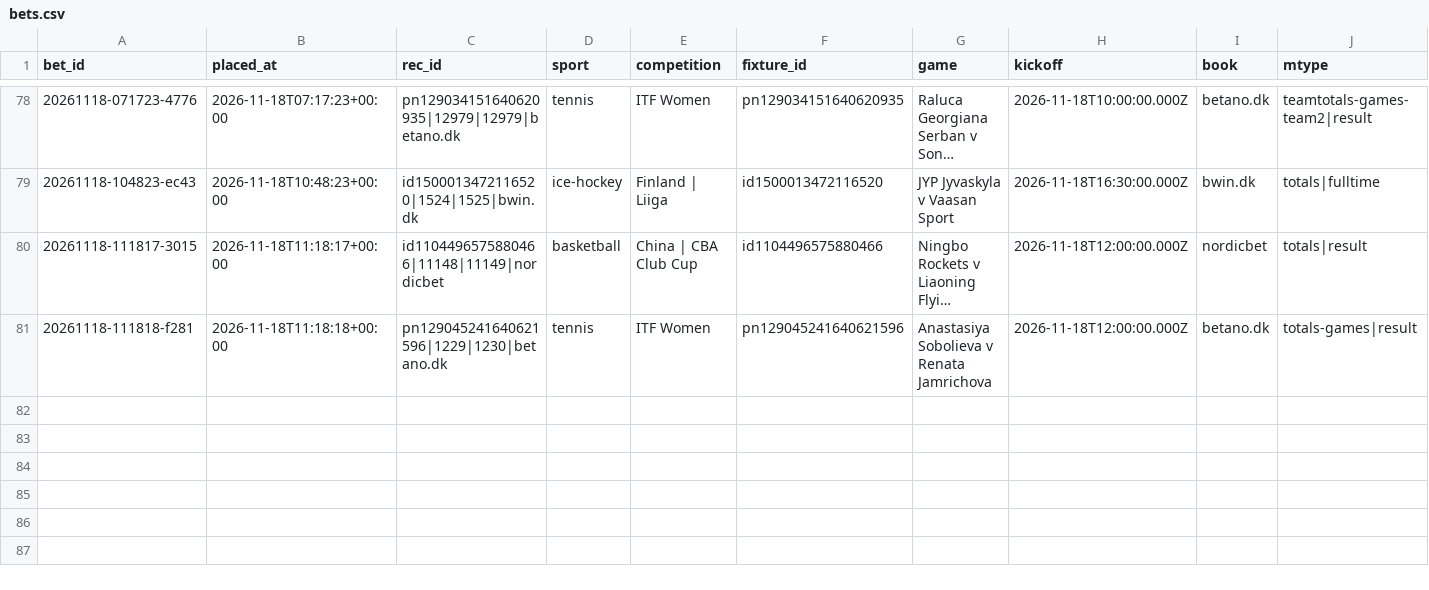
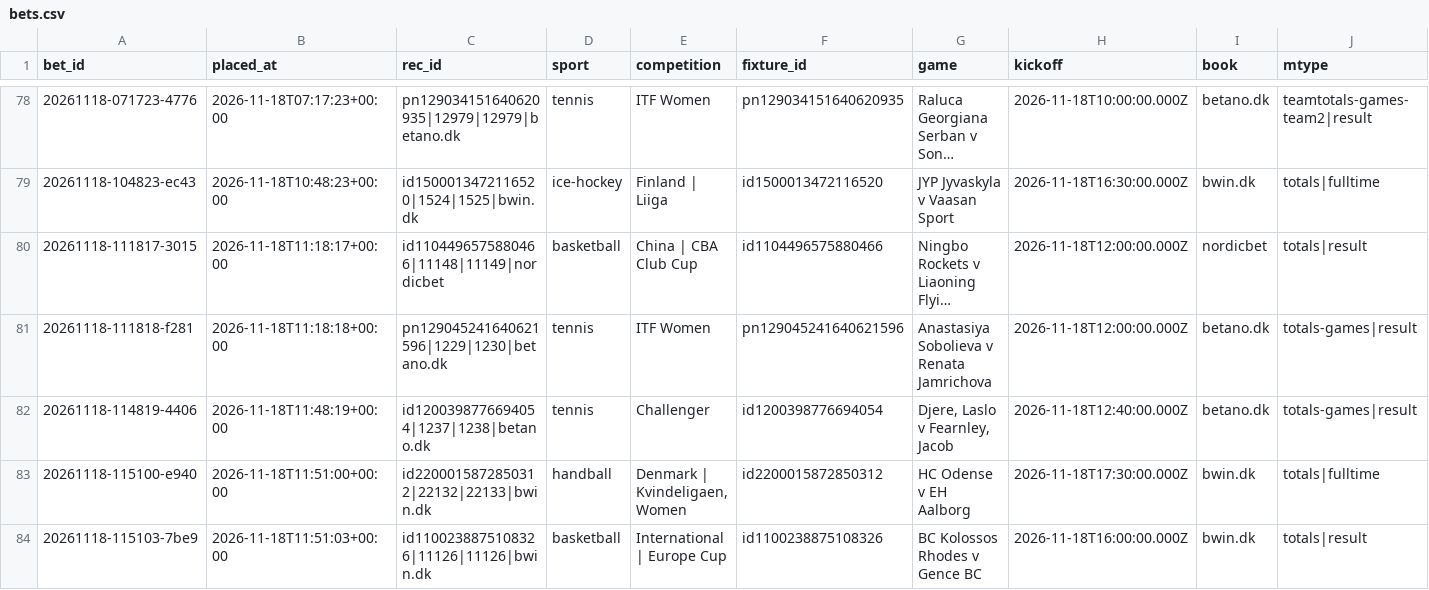
Before and after one commit to lukkeodds/livetest-log, a CSV file: data/bets.csv, drawn as a sheet; only a part is shown, gaps mark what is left out; long unchanged cells end in …; rows hold the shown columns only; the diff names each change by its address in the sheet, - before the commit and + after, or states it on an @@ line.

```diff
--- a/data/bets.csv
+++ b/data/bets.csv
+row 82: 20261118-114819-4406 | 2026-11-18T11:48:19+00:00 | id1200398776694054|1237|1238|betano.dk | tennis | Challenger | id1200398776694054 | Djere, Laslo v Fearnley, Jacob | 2026-11-18T12:40:00.000Z | betano.dk | totals-games|result
+row 83: 20261118-115100-e940 | 2026-11-18T11:51:00+00:00 | id2200015872850312|22132|22133|bwin.dk | handball | Denmark | Kvindeligaen, Women | id2200015872850312 | HC Odense v EH Aalborg | 2026-11-18T17:30:00.000Z | bwin.dk | totals|fulltime
+row 84: 20261118-115103-7be9 | 2026-11-18T11:51:03+00:00 | id1100238875108326|11126|11126|bwin.dk | basketball | International | Europe Cup | id1100238875108326 | BC Kolossos Rhodes v Gence BC | 2026-11-18T16:00:00.000Z | bwin.dk | totals|result
```
Also changed, not shown: data/notified.csv, data/skips.csv, 2 other files.
